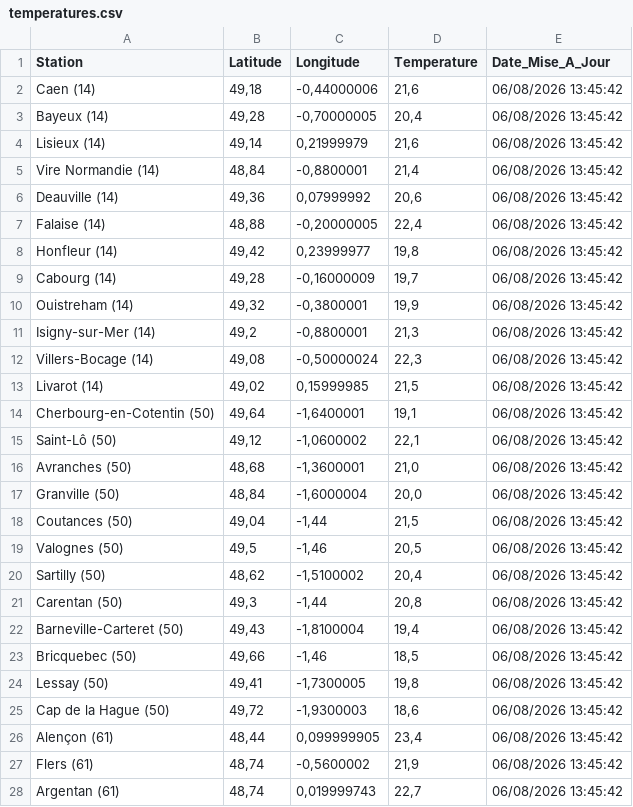
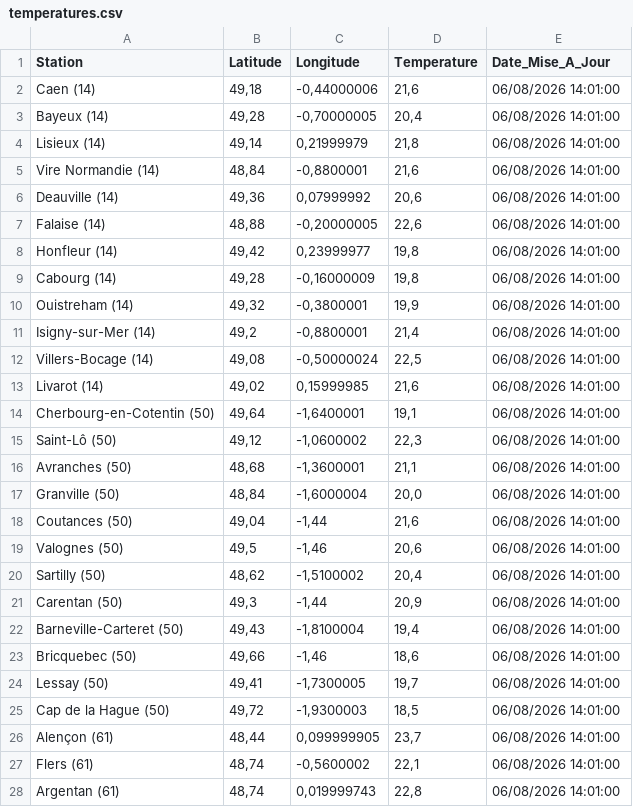
Before and after one commit to cenfr3/temp-ratures-normandie, a CSV file: temperatures.csv, drawn as a sheet; only a part is shown; the diff covers the shown part only.

```diff
--- a/temperatures.csv
+++ b/temperatures.csv
@@ -1,28 +1,28 @@
 Station,Latitude,Longitude,Temperature,Date_Mise_A_Jour
-Caen (14),"49,18","-0,44000006","21,6",06/08/2026 13:45:42
-Bayeux (14),"49,28","-0,70000005","20,4",06/08/2026 13:45:42
-Lisieux (14),"49,14","0,21999979","21,6",06/08/2026 13:45:42
-Vire Normandie (14),"48,84","-0,8800001","21,4",06/08/2026 13:45:42
-Deauville (14),"49,36","0,07999992","20,6",06/08/2026 13:45:42
-Falaise (14),"48,88","-0,20000005","22,4",06/08/2026 13:45:42
-Honfleur (14),"49,42","0,23999977","19,8",06/08/2026 13:45:42
-Cabourg (14),"49,28","-0,16000009","19,7",06/08/2026 13:45:42
-Ouistreham (14),"49,32","-0,3800001","19,9",06/08/2026 13:45:42
-Isigny-sur-Mer (14),"49,2","-0,8800001","21,3",06/08/2026 13:45:42
-Villers-Bocage (14),"49,08","-0,50000024","22,3",06/08/2026 13:45:42
-Livarot (14),"49,02","0,15999985","21,5",06/08/2026 13:45:42
-Cherbourg-en-Cotentin (50),"49,64","-1,6400001","19,1",06/08/2026 13:45:42
-Saint-Lô (50),"49,12","-1,0600002","22,1",06/08/2026 13:45:42
-Avranches (50),"48,68","-1,3600001","21,0",06/08/2026 13:45:42
-Granville (50),"48,84","-1,6000004","20,0",06/08/2026 13:45:42
-Coutances (50),"49,04","-1,44","21,5",06/08/2026 13:45:42
-Valognes (50),"49,5","-1,46","20,5",06/08/2026 13:45:42
-Sartilly (50),"48,62","-1,5100002","20,4",06/08/2026 13:45:42
-Carentan (50),"49,3","-1,44","20,8",06/08/2026 13:45:42
-Barneville-Carteret (50),"49,43","-1,8100004","19,4",06/08/2026 13:45:42
-Bricquebec (50),"49,66","-1,46","18,5",06/08/2026 13:45:42
-Lessay (50),"49,41","-1,7300005","19,8",06/08/2026 13:45:42
-Cap de la Hague (50),"49,72","-1,9300003","18,6",06/08/2026 13:45:42
-Alençon (61),"48,44","0,099999905","23,4",06/08/2026 13:45:42
-Flers (61),"48,74","-0,5600002","21,9",06/08/2026 13:45:42
-Argentan (61),"48,74","0,019999743","22,7",06/08/2026 13:45:42
+Caen (14),"49,18","-0,44000006","21,6",06/08/2026 14:01:00
+Bayeux (14),"49,28","-0,70000005","20,4",06/08/2026 14:01:00
+Lisieux (14),"49,14","0,21999979","21,8",06/08/2026 14:01:00
+Vire Normandie (14),"48,84","-0,8800001","21,6",06/08/2026 14:01:00
+Deauville (14),"49,36","0,07999992","20,6",06/08/2026 14:01:00
+Falaise (14),"48,88","-0,20000005","22,6",06/08/2026 14:01:00
+Honfleur (14),"49,42","0,23999977","19,8",06/08/2026 14:01:00
+Cabourg (14),"49,28","-0,16000009","19,8",06/08/2026 14:01:00
+Ouistreham (14),"49,32","-0,3800001","19,9",06/08/2026 14:01:00
+Isigny-sur-Mer (14),"49,2","-0,8800001","21,4",06/08/2026 14:01:00
+Villers-Bocage (14),"49,08","-0,50000024","22,5",06/08/2026 14:01:00
+Livarot (14),"49,02","0,15999985","21,6",06/08/2026 14:01:00
+Cherbourg-en-Cotentin (50),"49,64","-1,6400001","19,1",06/08/2026 14:01:00
+Saint-Lô (50),"49,12","-1,0600002","22,3",06/08/2026 14:01:00
+Avranches (50),"48,68","-1,3600001","21,1",06/08/2026 14:01:00
+Granville (50),"48,84","-1,6000004","20,0",06/08/2026 14:01:00
+Coutances (50),"49,04","-1,44","21,6",06/08/2026 14:01:00
+Valognes (50),"49,5","-1,46","20,6",06/08/2026 14:01:00
+Sartilly (50),"48,62","-1,5100002","20,4",06/08/2026 14:01:00
+Carentan (50),"49,3","-1,44","20,9",06/08/2026 14:01:00
+Barneville-Carteret (50),"49,43","-1,8100004","19,4",06/08/2026 14:01:00
+Bricquebec (50),"49,66","-1,46","18,6",06/08/2026 14:01:00
+Lessay (50),"49,41","-1,7300005","19,7",06/08/2026 14:01:00
+Cap de la Hague (50),"49,72","-1,9300003","18,5",06/08/2026 14:01:00
+Alençon (61),"48,44","0,099999905","23,7",06/08/2026 14:01:00
+Flers (61),"48,74","-0,5600002","22,1",06/08/2026 14:01:00
+Argentan (61),"48,74","0,019999743","22,8",06/08/2026 14:01:00
```
Also changed, not shown: 60 edited cells elsewhere in this file.
